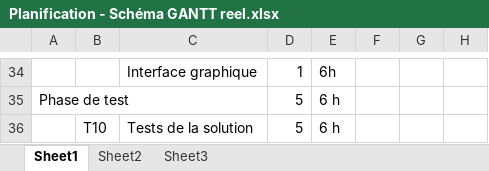
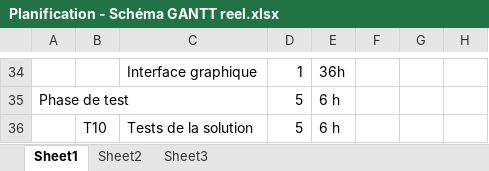
Before and after one commit to paulnta/ProAgenda, an Excel workbook: Administratif/Planification - Schéma GANTT reel.xlsx, sheet Sheet1, drawn as a sheet; only a part is shown, gaps mark what is left out; values as stored, in another font and other column widths than the file's, no cell formats; the diff covers the shown part only; the diff names each change by its address in the sheet, - before the commit and + after, or states it on an @@ line.

```diff
--- a/Administratif/Planification - Schéma GANTT reel.xlsx (sheet Sheet1)
+++ b/Administratif/Planification - Schéma GANTT reel.xlsx (sheet Sheet1)
-E34: 6h
+E34: 36h
```
Also changed, not shown: 1 added row, 1 removed row and 18 edited cells elsewhere in this sheet, cell formats, 3 other files.
